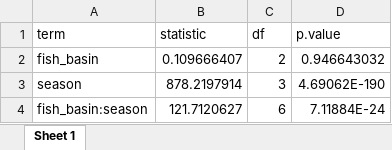
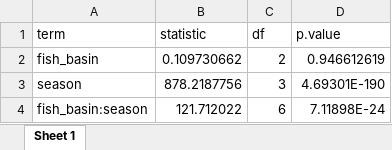
Before and after one commit to benjaminhlina/Bioenergetics, an Excel workbook: results/RMR results/lmer_main_effect_m_basin_season.xlsx, sheet Sheet 1, drawn as a sheet; values as stored, in another font and other column widths than the file's, no borders; the diff names each change by its address in the sheet, - before the commit and + after, or states it on an @@ line.

```diff
--- a/results/RMR results/lmer_main_effect_m_basin_season.xlsx (sheet Sheet 1)
+++ b/results/RMR results/lmer_main_effect_m_basin_season.xlsx (sheet Sheet 1)
-B2 (statistic): 0.109666407
+B2 (statistic): 0.109730662
-D2 (p.value): 0.946643032
+D2 (p.value): 0.946612619
-B3 (statistic): 878.2197914
+B3 (statistic): 878.2187756
-D3 (p.value): 4.69062E-190
+D3 (p.value): 4.69301E-190
-B4 (statistic): 121.7120627
+B4 (statistic): 121.712022
-D4 (p.value): 7.11884E-24
+D4 (p.value): 7.11898E-24
```
Also changed, not shown: results/RMR results/lmer_ind_effects_m_basin_season.xlsx, results/RMR results/lmer_model_selection_basin_season.xlsx, 1 other file.
